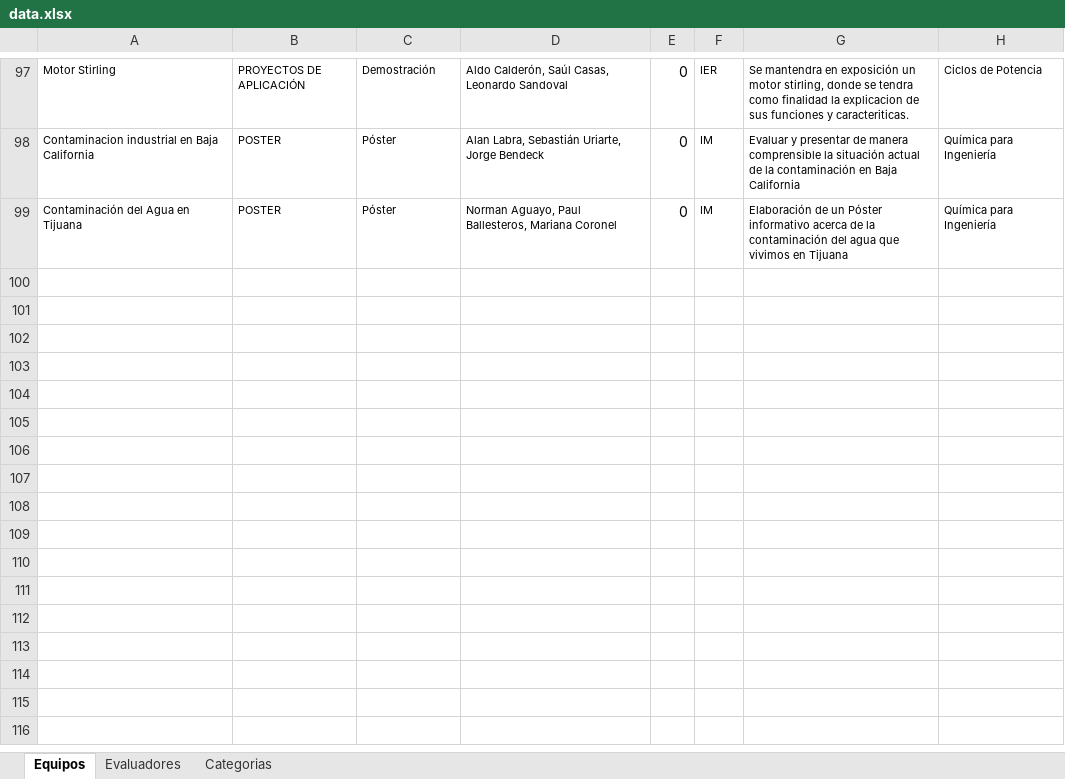
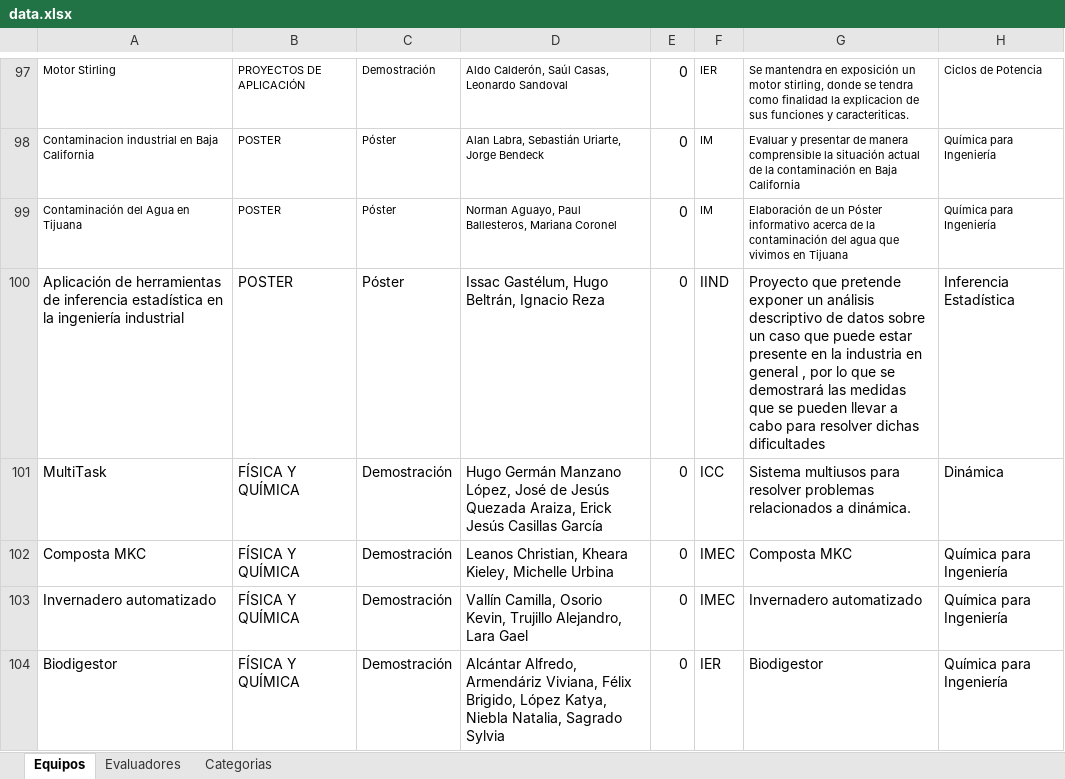
Before and after one commit to michelleaml/Engineering-WebPage, an Excel workbook: Scripts/data/data.xlsx, sheet Equipos, drawn as a sheet; only a part is shown, gaps mark what is left out; values as stored, in another font and other column widths than the file's, no borders; charts and pictures not drawn; the diff names each change by its address in the sheet, - before the commit and + after, or states it on an @@ line.

```diff
--- a/Scripts/data/data.xlsx (sheet Equipos)
+++ b/Scripts/data/data.xlsx (sheet Equipos)
+row 100: Aplicación de herramientas de inferencia estadística en la ingeniería industrial | POSTER | Póster | Issac Gastélum, Hugo Beltrán, Ignacio Reza | 0 | IIND | Proyecto que pretende exponer un análisis descriptivo de datos sobre un caso que puede estar presente en la industria en general , por lo que se demostrará las medidas que se pueden llevar a cabo para resolver dichas dificultades | Inferencia Estadística
+row 101: MultiTask | FÍSICA Y QUÍMICA | Demostración | Hugo Germán Manzano López, José de Jesús Quezada Araiza, Erick Jesús Casillas García | 0 | ICC | Sistema multiusos para resolver problemas relacionados a dinámica. | Dinámica
+row 102: Composta MKC | FÍSICA Y QUÍMICA | Demostración | Leanos Christian, Kheara Kieley, Michelle Urbina | 0 | IMEC | Composta MKC | Química para Ingeniería
+row 103: Invernadero automatizado | FÍSICA Y QUÍMICA | Demostración | Vallín Camilla, Osorio Kevin, Trujillo Alejandro, Lara Gael | 0 | IMEC | Invernadero automatizado | Química para Ingeniería
+row 104: Biodigestor | FÍSICA Y QUÍMICA | Demostración | Alcántar Alfredo, Armendáriz Viviana, Félix Brigido, López Katya, Niebla Natalia, Sagrado Sylvia | 0 | IER | Biodigestor | Química para Ingeniería
```
Also changed, not shown: 2 other files.
